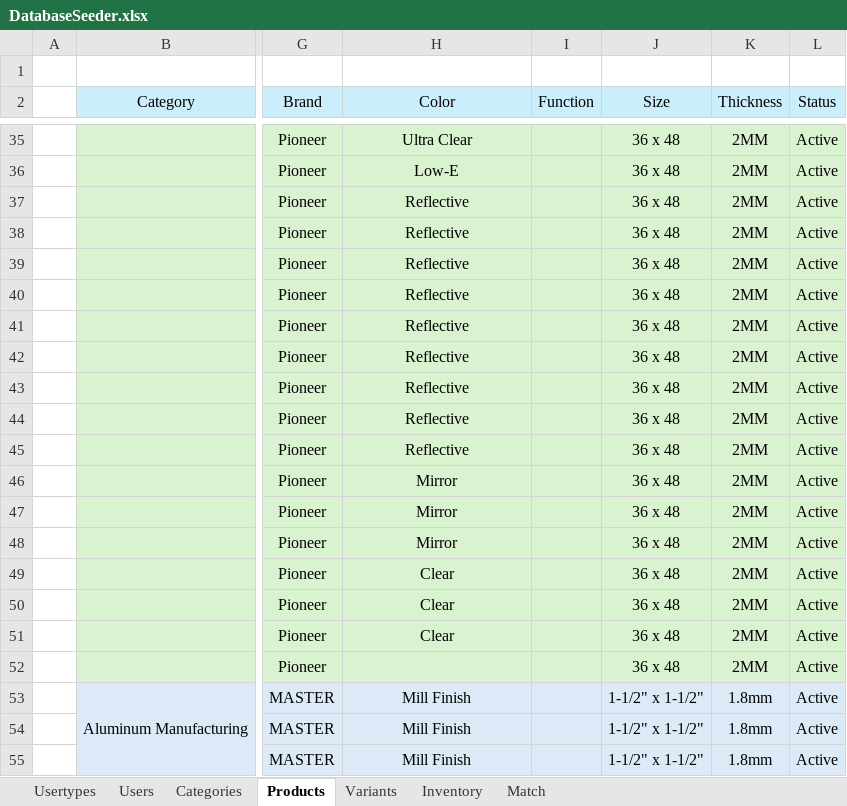
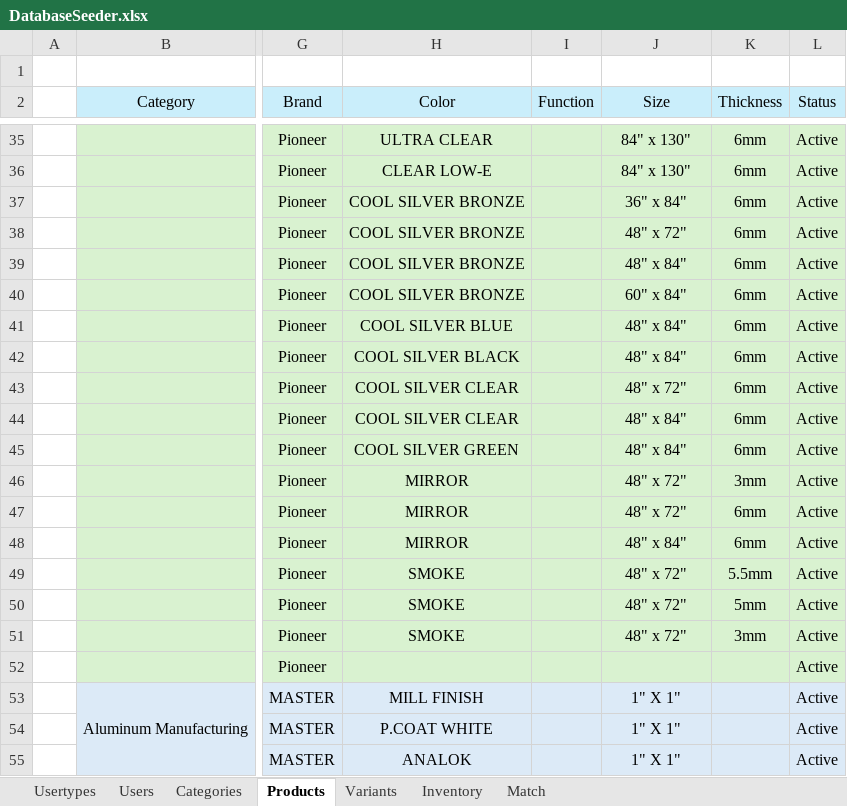
Before and after one commit to grgjose/tqmp, an Excel workbook: storage/app/public/imports/DatabaseSeeder.xlsx, sheet Products, drawn as a sheet; only a part is shown, gaps mark what is left out; values as stored, in another font and other column widths than the file's, no borders; conditional formats not drawn; the diff covers the shown part only; the diff names each change by its address in the sheet, - before the commit and + after, or states it on an @@ line.

```diff
--- a/storage/app/public/imports/DatabaseSeeder.xlsx (sheet Products)
+++ b/storage/app/public/imports/DatabaseSeeder.xlsx (sheet Products)
-H35 (Color): Ultra Clear
+H35 (Color): ULTRA CLEAR
-J35:J36 (Size): 36 x 48
+J35:J36 (Size): 84" x 130"
-K35:K45 (Thickness): 2MM
+K35:K45 (Thickness): 6mm
-H36 (Color): Low-E
+H36 (Color): CLEAR LOW-E
-H37:H40 (Color): Reflective
+H37:H40 (Color): COOL SILVER BRONZE
-J37 (Size): 36 x 48
+J37 (Size): 36" x 84"
-J38 (Size): 36 x 48
+J38 (Size): 48" x 72"
-J39 (Size): 36 x 48
+J39 (Size): 48" x 84"
-J40 (Size): 36 x 48
+J40 (Size): 60" x 84"
-H41 (Color): Reflective
+H41 (Color): COOL SILVER BLUE
-J41:J42 (Size): 36 x 48
+J41:J42 (Size): 48" x 84"
-H42 (Color): Reflective
+H42 (Color): COOL SILVER BLACK
-H43:H44 (Color): Reflective
+H43:H44 (Color): COOL SILVER CLEAR
-J43 (Size): 36 x 48
+J43 (Size): 48" x 72"
-J44:J45 (Size): 36 x 48
+J44:J45 (Size): 48" x 84"
-H45 (Color): Reflective
+H45 (Color): COOL SILVER GREEN
-H46:H48 (Color): Mirror
+H46:H48 (Color): MIRROR
-J46:J47 (Size): 36 x 48
+J46:J47 (Size): 48" x 72"
-K46 (Thickness): 2MM
+K46 (Thickness): 3mm
-K47:K48 (Thickness): 2MM
+K47:K48 (Thickness): 6mm
-J48 (Size): 36 x 48
+J48 (Size): 48" x 84"
-H49:H51 (Color): Clear
+H49:H51 (Color): SMOKE
-J49:J51 (Size): 36 x 48
+J49:J51 (Size): 48" x 72"
-K49 (Thickness): 2MM
+K49 (Thickness): 5.5mm
-K50 (Thickness): 2MM
+K50 (Thickness): 5mm
-K51 (Thickness): 2MM
+K51 (Thickness): 3mm
-J52 (Size): 36 x 48
+J52 (Size): (empty)
-K52 (Thickness): 2MM
+K52 (Thickness): (empty)
-H53 (Color): Mill Finish
+H53 (Color): MILL FINISH
-J53:J55 (Size): 1-1/2" x 1-1/2"
+J53:J55 (Size): 1" X 1"
-K53:K55 (Thickness): 1.8mm
+K53:K55 (Thickness): (empty)
-H54 (Color): Mill Finish
+H54 (Color): P.COAT WHITE
-H55 (Color): Mill Finish
+H55 (Color): ANALOK
```
Also changed, not shown: 891 edited cells elsewhere in this sheet.
